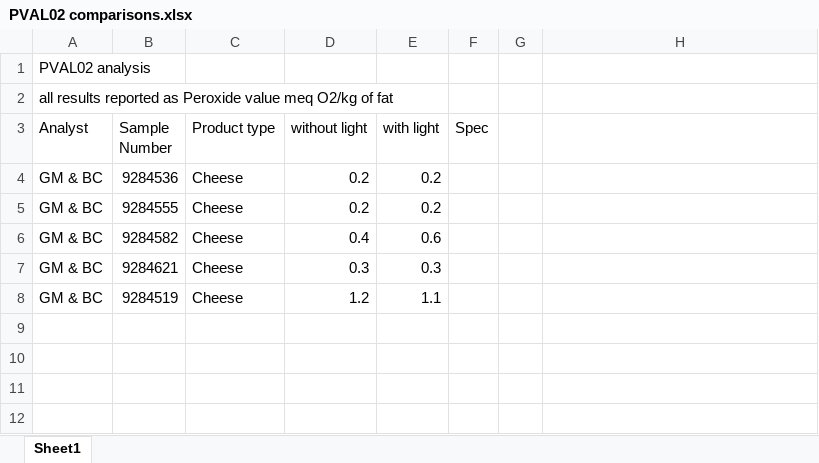
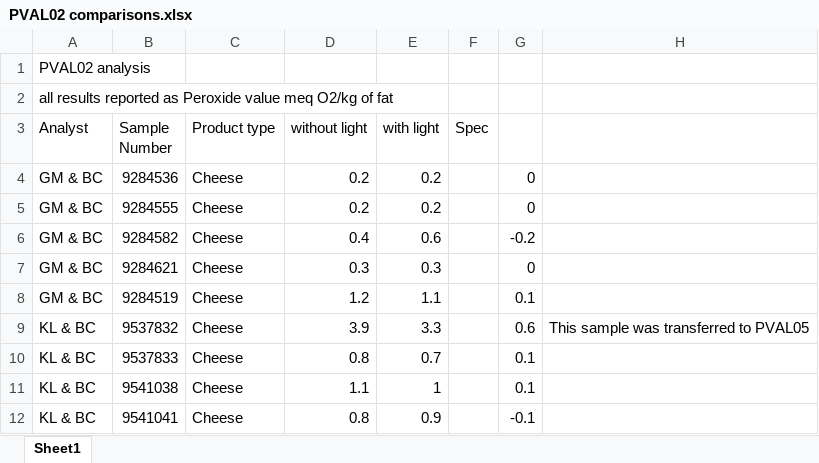
Before and after one commit to LeeKennedy/Project_203_PV_Light_Affects, an Excel workbook: data/PVAL02 comparisons.xlsx, sheet Sheet1, drawn as a sheet; values as stored, in another font and other column widths than the file's, no borders; the diff names each change by its address in the sheet, - before the commit and + after, or states it on an @@ line.

```diff
--- a/data/PVAL02 comparisons.xlsx (sheet Sheet1)
+++ b/data/PVAL02 comparisons.xlsx (sheet Sheet1)
-G4:G5: (empty)
+G4:G5: 0
-G6: (empty)
+G6: -0.2
-G7: (empty)
+G7: 0
-G8: (empty)
+G8: 0.1
+row 9: KL & BC | 9537832 | Cheese | 3.9 | 3.3 |  | 0.6 | This sample was transferred to PVAL05
+row 10: KL & BC | 9537833 | Cheese | 0.8 | 0.7 |  | 0.1
+row 11: KL & BC | 9541038 | Cheese | 1.1 | 1 |  | 0.1
+row 12: KL & BC | 9541041 | Cheese | 0.8 | 0.9 |  | -0.1
```
Also changed, not shown: data/PVAL01 comparisons.xlsx, data/PVAL04 comparisons.xlsx, 2 other files.
